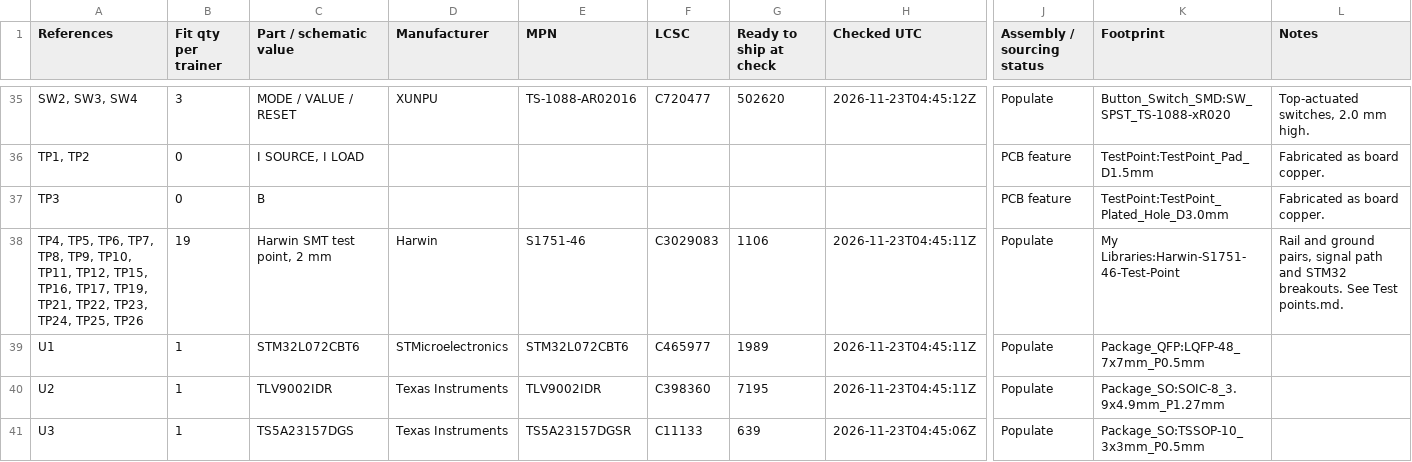
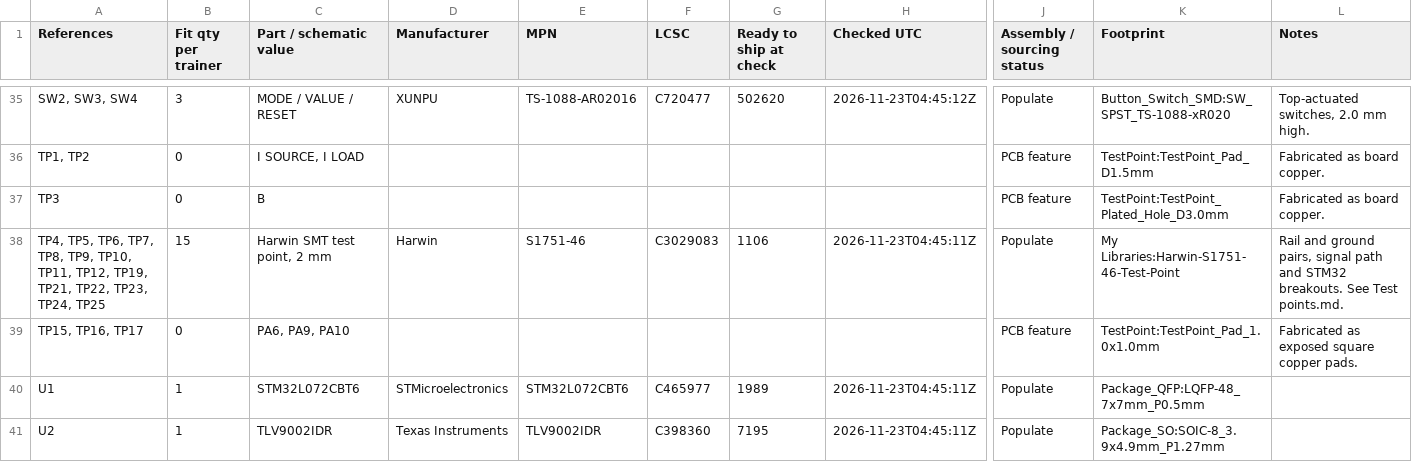
Before and after one commit to baldengineer/Waveform-Workout, a CSV file: kicad/LCSC BOM.csv, drawn as a sheet; only a part is shown, gaps mark what is left out; the shorter side is filled out with more unchanged rows; rows hold the shown columns only; the diff names each change by its address in the sheet, - before the commit and + after, or states it on an @@ line.

Commit message:
Use bare 1 mm square pads for PA breakout test points

```diff
--- a/kicad/LCSC BOM.csv
+++ b/kicad/LCSC BOM.csv
-A38 (References): …TP11, TP12, TP15, TP16, TP17, TP19, TP21, TP22, TP23, TP24, TP25, TP26
+A38 (References): …TP11, TP12, TP19, TP21, TP22, TP23, TP24, TP25
-B38 (Fit qty per trainer): 19
+B38 (Fit qty per trainer): 15
+row 39: TP15, TP16, TP17 | 0 | PA6, PA9, PA10 |  |  |  |  |  | PCB feature | TestPoint:TestPoint_Pad_1.0x1.0mm | Fabricated as exposed square copper pads.
```
Also changed, not shown: 2 other files.
